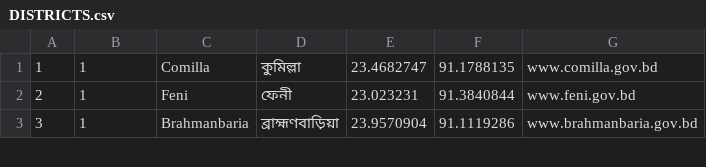
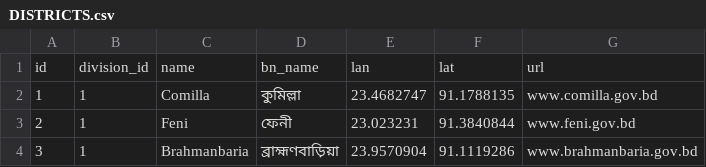
Before and after one commit to monjurmorshed793/blog-service, a CSV file: src/main/resources/db/initial-data/DISTRICTS.csv, drawn as a sheet; only a part is shown; the diff names each change by its address in the sheet, - before the commit and + after, or states it on an @@ line.

Commit message:
division, district and upazila mongodb migration added.

```diff
--- a/src/main/resources/db/initial-data/DISTRICTS.csv
+++ b/src/main/resources/db/initial-data/DISTRICTS.csv
+row 1: id | division_id | name | bn_name | lan | lat | url
```
Also changed, not shown: src/main/resources/db/initial-data/UPAZILAS.csv, 7 other files.
